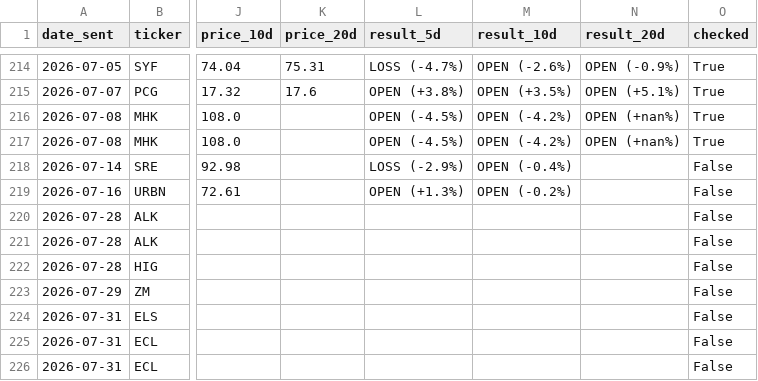
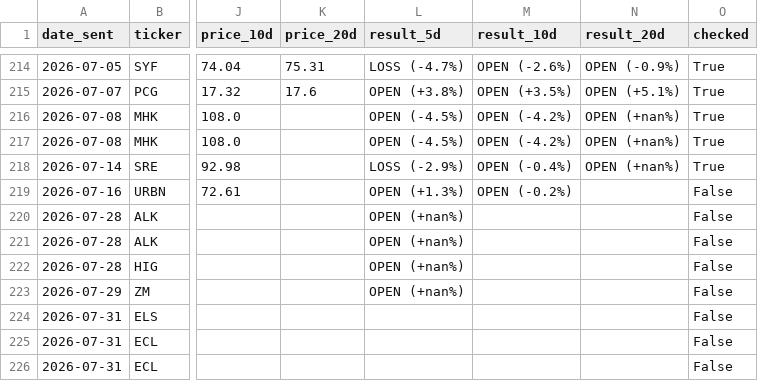
Before and after one commit to shakedazaria/stock-script-render, a CSV file: scanner_state/performance_log.csv, drawn as a sheet; only a part is shown, gaps mark what is left out; the diff names each change by its address in the sheet, - before the commit and + after, or states it on an @@ line.

```diff
--- a/scanner_state/performance_log.csv
+++ b/scanner_state/performance_log.csv
-N218 (result_20d): (empty)
+N218 (result_20d): OPEN (+nan%)
-O218 (checked): False
+O218 (checked): True
-L220:L223 (result_5d): (empty)
+L220:L223 (result_5d): OPEN (+nan%)
```
Also changed, not shown: 6 other files.
